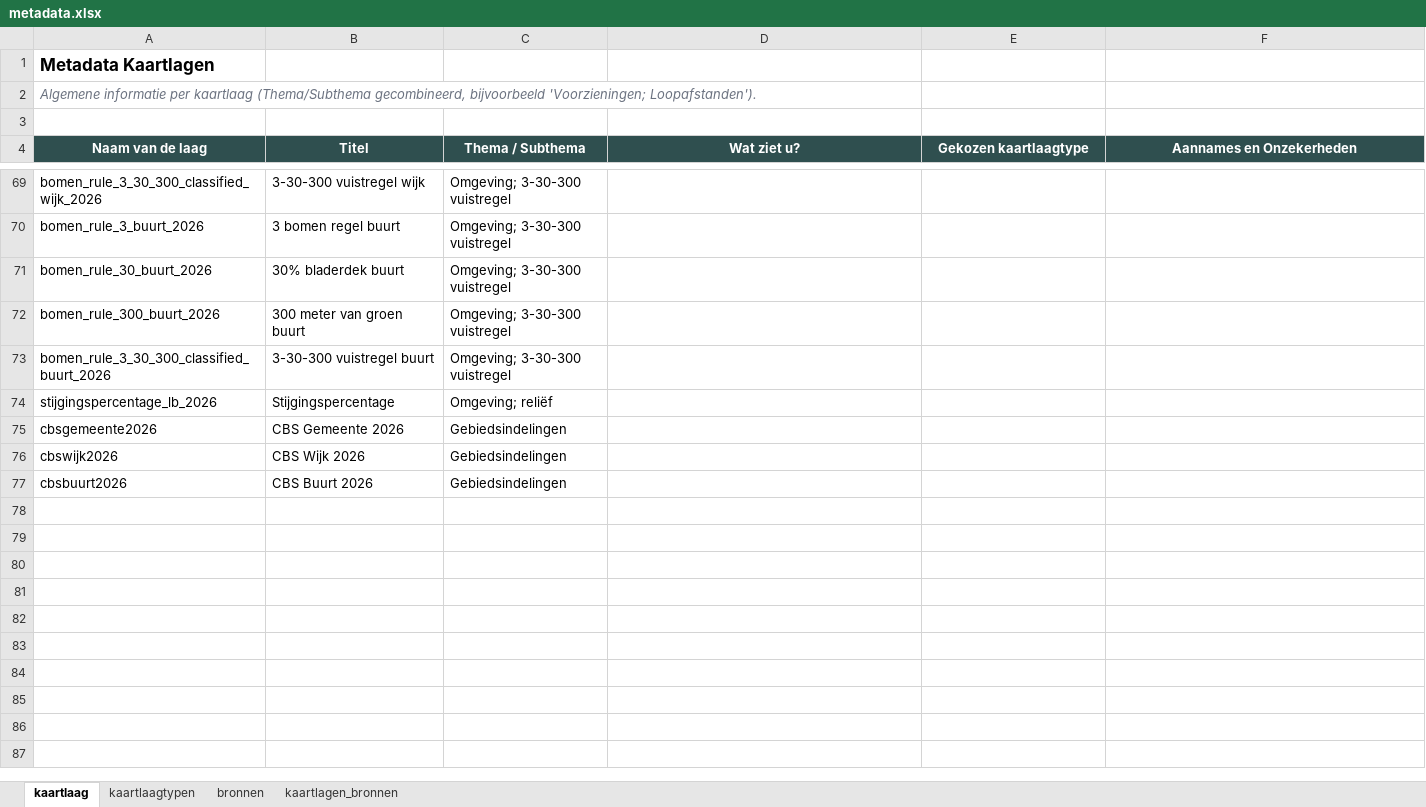
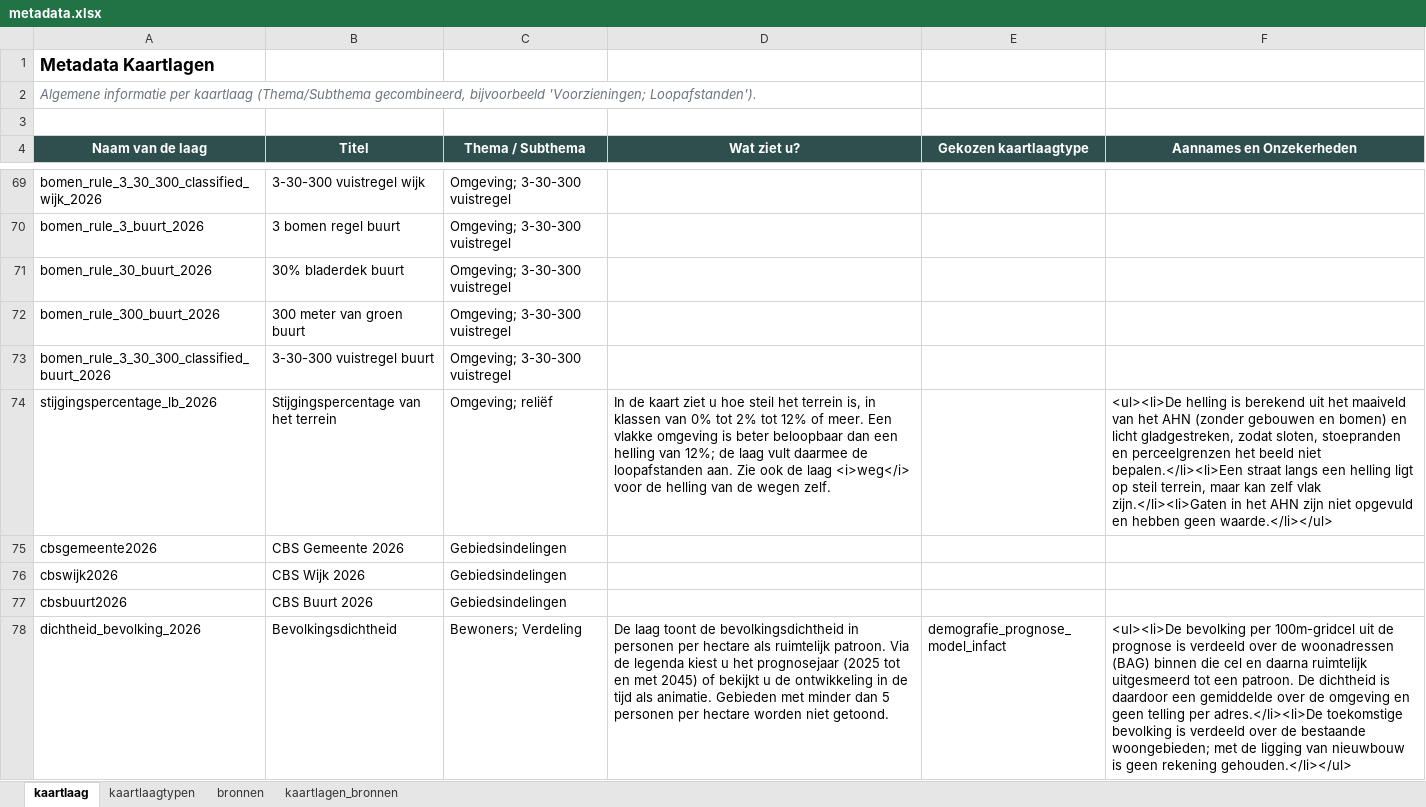
Before and after one commit to ObjectVision/DeRondeKaart, an Excel workbook: data/meta/woonzorglimburg/metadata.xlsx, sheet kaartlaag, drawn as a sheet; only a part is shown, gaps mark what is left out; values as stored, in another font and other column widths than the file's, no borders; the diff covers the shown part only; the diff names each change by its address in the sheet, - before the commit and + after, or states it on an @@ line.

```diff
--- a/data/meta/woonzorglimburg/metadata.xlsx (sheet kaartlaag)
+++ b/data/meta/woonzorglimburg/metadata.xlsx (sheet kaartlaag)
-B74 (Titel): Stijgingspercentage
+B74 (Titel): Stijgingspercentage van het terrein
-D74 (Wat ziet u?): (empty)
+D74 (Wat ziet u?): In de kaart ziet u hoe steil het terrein is, in klassen van 0% tot 2% tot 12% of meer. Een vlakke omgeving is beter beloopbaar dan een helling van 12%; de laag vult daarmee de loopafstanden aan. Zie ook de laag <i>weg</i> voor de helling van de wegen zelf.
-F74 (Aannames en Onzekerheden): (empty)
+F74 (Aannames en Onzekerheden): <ul><li>De helling is berekend uit het maaiveld van het AHN (zonder gebouwen en bomen) en licht gladgestreken, zodat sloten, stoepranden en perceelgrenzen het beeld niet bepalen.</li><li>Een straat langs een helling ligt op steil terrein, maar kan zelf vlak zijn.</li><li>Gaten in het AHN zijn niet opgevuld en hebben geen waarde.</li></ul>
+row 78: dichtheid_bevolking_2026 | Bevolkingsdichtheid | Bewoners; Verdeling | De laag toont de bevolkingsdichtheid in personen per hectare als ruimtelijk patroon. Via de legenda kiest u het prognosejaar (2025 tot en met 2045) of bekijkt u de ontwikkeling in de tijd als animatie. Gebieden met minder dan 5 personen per hectare worden niet getoond. | demografie_prognose_model_infact | <ul><li>De bevolking per 100m-gridcel uit de prognose is verdeeld over de woonadressen (BAG) binnen die cel en daarna ruimtelijk uitgesmeerd tot een patroon. De dichtheid is daardoor een gemiddelde over de omgeving en geen telling per adres.</li><li>De toekomstige bevolking is verdeeld over de bestaande woongebieden; met de ligging van nieuwbouw is geen rekening gehouden.</li></ul>
```
Also changed, not shown: 12 added rows elsewhere in this sheet, sheet kaartlagen_bronnen, sheet bronnen, 2 other files.
